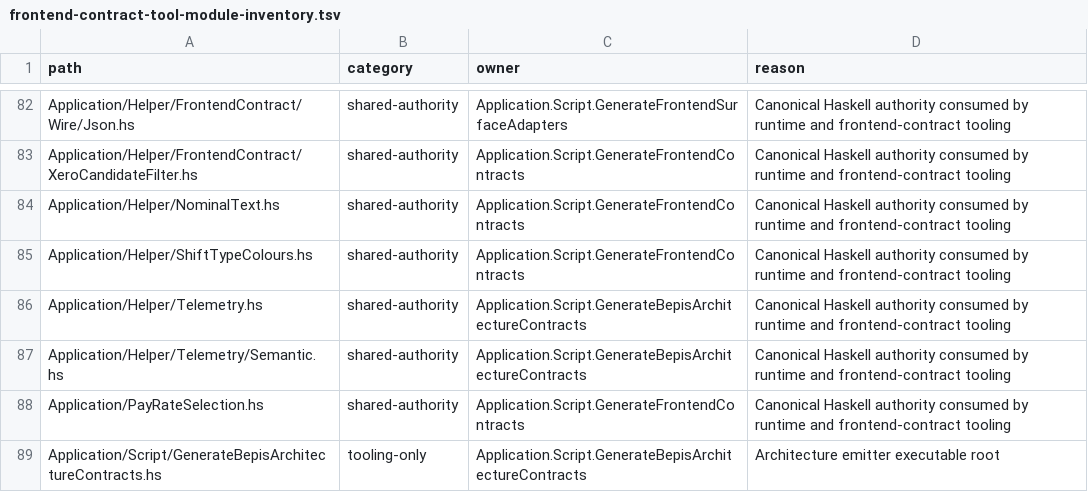
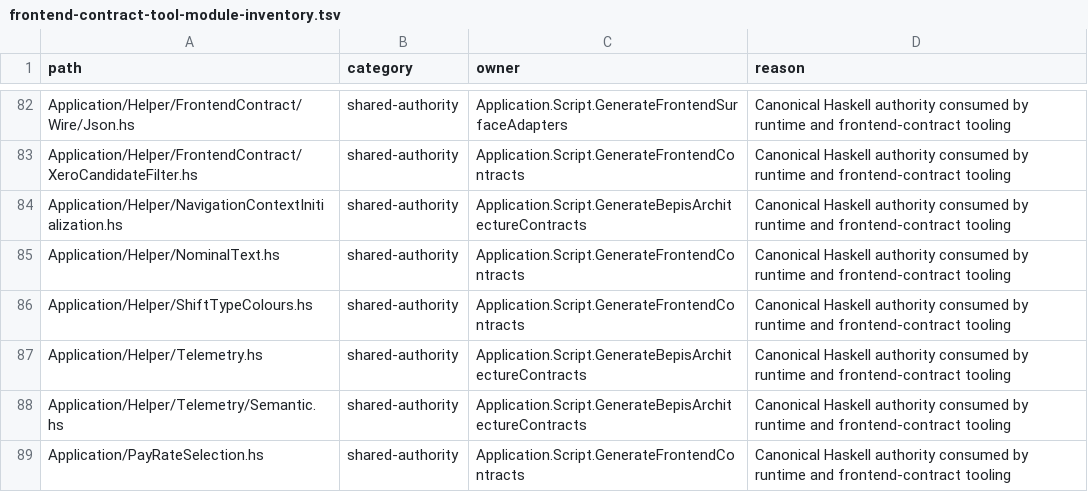
Before and after one commit to BeaudanBrown/ihp-roster, a TSV file: Config/nix/frontend-contract-tool-module-inventory.tsv, drawn as a sheet; only a part is shown, gaps mark what is left out; the shorter side is filled out with more unchanged rows.

Commit message:
Defer navigation context for fragments

```diff
--- a/Config/nix/frontend-contract-tool-module-inventory.tsv
+++ b/Config/nix/frontend-contract-tool-module-inventory.tsv
@@ -83,2 +83,3 @@ Application/Helper/FrontendContract/Wire/Json.hs	shared-authority	Application.Sc
 Application/Helper/FrontendContract/XeroCandidateFilter.hs	shared-authority	Application.Script.GenerateFrontendContracts	Canonical Haskell authority consumed by runtime and frontend-contract tooling
+Application/Helper/NavigationContextInitialization.hs	shared-authority	Application.Script.GenerateBepisArchitectureContracts	Canonical Haskell authority consumed by runtime and frontend-contract tooling
 Application/Helper/NominalText.hs	shared-authority	Application.Script.GenerateFrontendContracts	Canonical Haskell authority consumed by runtime and frontend-contract tooling
```
Also changed, not shown: Config/nix/production-module-inventory.tsv, Config/nix/production-package-dependency-inventory.tsv, 6 other files.
